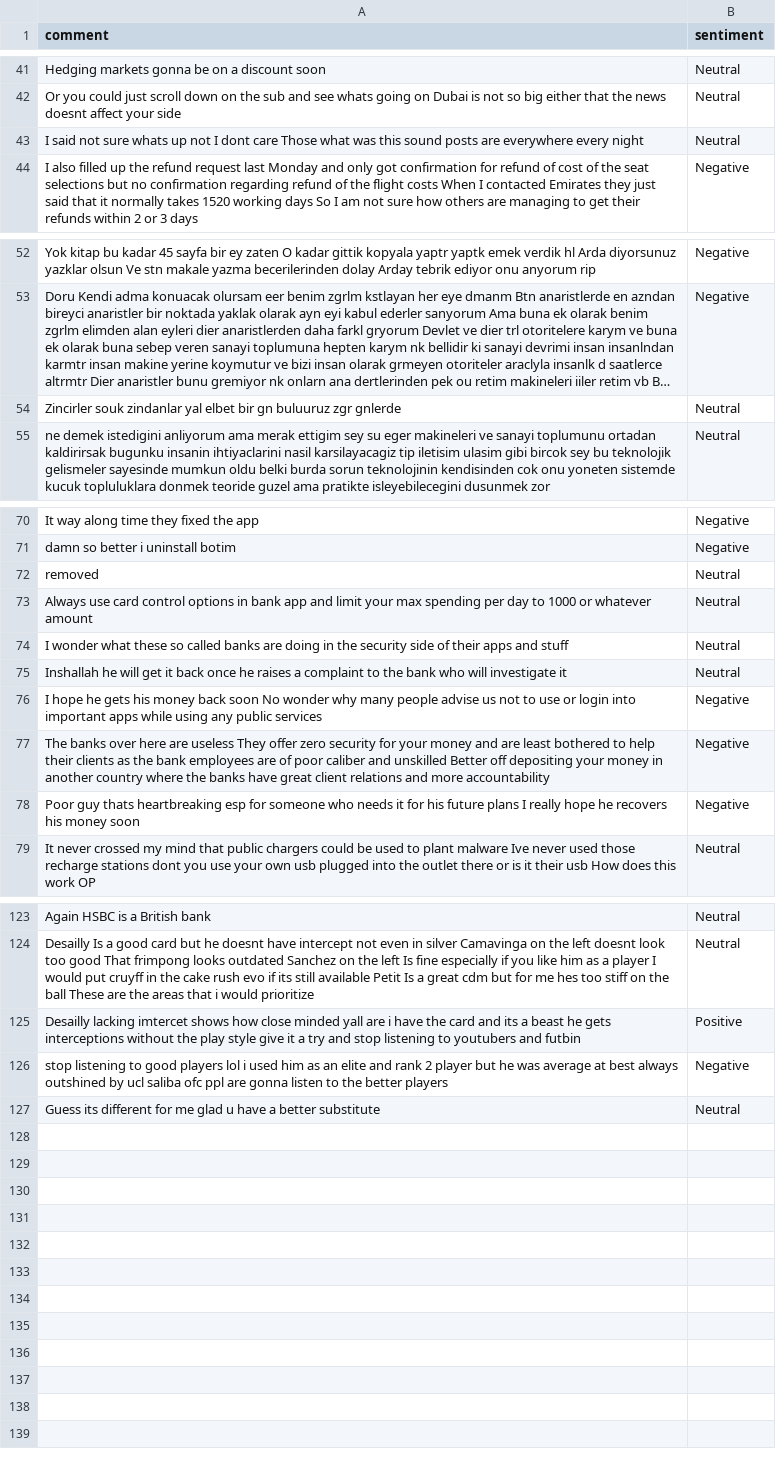
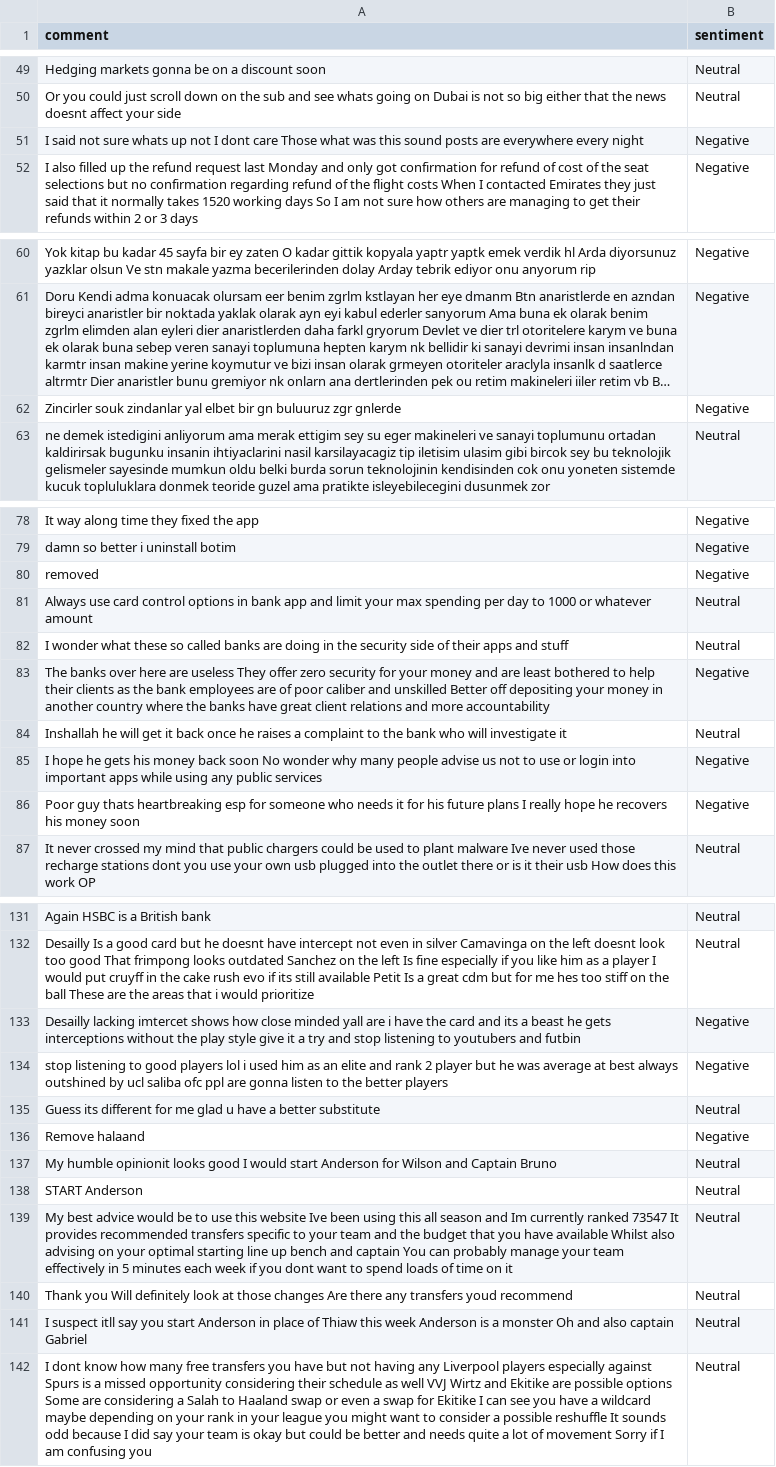
Before and after one commit to felixabraham670706/sentiment, a CSV file: sentiment.csv, drawn as a sheet; only a part is shown, gaps mark what is left out; long unchanged cells end in …; addresses are those after the commit; the diff covers the shown part only; the diff names each change by its address in the sheet, - before the commit and + after, or states it on an @@ line.

```diff
--- a/sentiment.csv
+++ b/sentiment.csv
-B51 (sentiment): Neutral
+B51 (sentiment): Negative
-B62 (sentiment): Neutral
+B62 (sentiment): Negative
-B80 (sentiment): Neutral
+B80 (sentiment): Negative
@@ row 77 moved to row 83: The banks over here are useless They off… @@
-B133 (sentiment): Positive
+B133 (sentiment): Negative
+row 136: Remove halaand | Negative
+row 137: My humble opinionit looks good I would start Anderson for Wilson and Captain Bruno | Neutral
+row 138: START Anderson | Neutral
+row 139: My best advice would be to use this website Ive been using this all season and Im currently ranked 73547 It provides recommended transfers specific to your team and the budget that you have available Whilst also advising on your optimal starting line up bench and captain You can probably manage your team effectively in 5 minutes each week if you dont want to spend loads of time on it | Neutral
+row 140: Thank you Will definitely look at those changes Are there any transfers youd recommend | Neutral
+row 141: I suspect itll say you start Anderson in place of Thiaw this week Anderson is a monster Oh and also captain Gabriel | Neutral
+row 142: I dont know how many free transfers you have but not having any Liverpool players especially against Spurs is a missed opportunity considering their schedule as well VVJ Wirtz and Ekitike are possible options Some are considering a Salah to Haaland swap or even a swap for Ekitike I can see you have a wildcard maybe depending on your rank in your league you might want to consider a possible reshuffle It sounds odd because I did say your team is okay but could be better and needs quite a lot of movement Sorry if I am confusing you | Neutral
```
Also changed, not shown: 9 added rows, 1 removed row and 4 edited cells elsewhere in this file.
